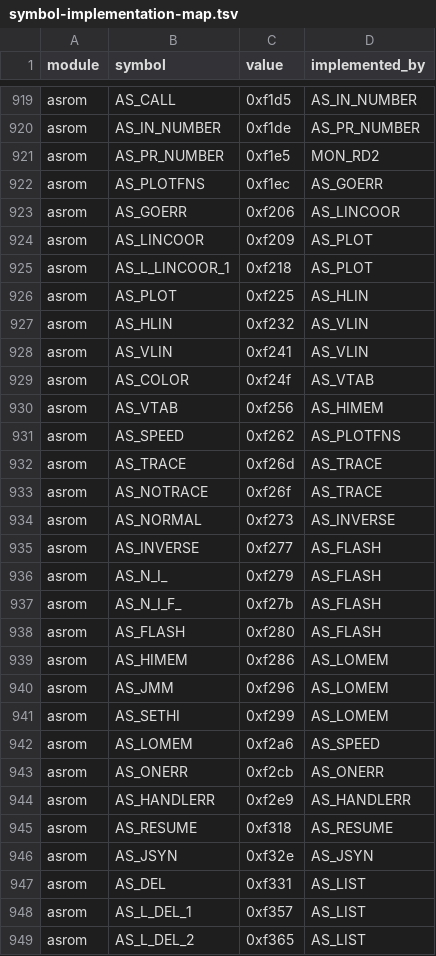
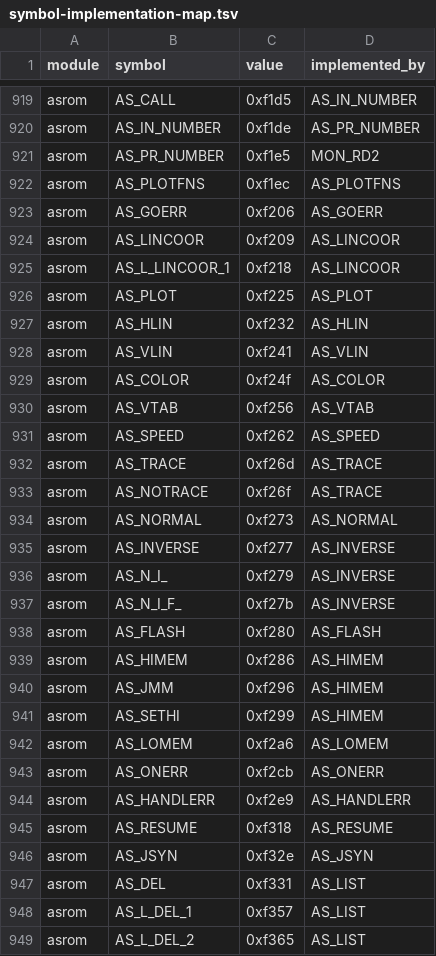
Before and after one commit to khmseu/ApplesoftNG, a TSV file: docs/symbol-implementation-map.tsv, drawn as a sheet; only a part is shown, gaps mark what is left out; the diff covers the shown part only.

```diff
--- a/docs/symbol-implementation-map.tsv
+++ b/docs/symbol-implementation-map.tsv
@@ -921,23 +921,23 @@ asrom	AS_IN_NUMBER	0xf1de	AS_PR_NUMBER
 asrom	AS_PR_NUMBER	0xf1e5	MON_RD2
-asrom	AS_PLOTFNS	0xf1ec	AS_GOERR
-asrom	AS_GOERR	0xf206	AS_LINCOOR
-asrom	AS_LINCOOR	0xf209	AS_PLOT
-asrom	AS_L_LINCOOR_1	0xf218	AS_PLOT
-asrom	AS_PLOT	0xf225	AS_HLIN
-asrom	AS_HLIN	0xf232	AS_VLIN
+asrom	AS_PLOTFNS	0xf1ec	AS_PLOTFNS
+asrom	AS_GOERR	0xf206	AS_GOERR
+asrom	AS_LINCOOR	0xf209	AS_LINCOOR
+asrom	AS_L_LINCOOR_1	0xf218	AS_LINCOOR
+asrom	AS_PLOT	0xf225	AS_PLOT
+asrom	AS_HLIN	0xf232	AS_HLIN
 asrom	AS_VLIN	0xf241	AS_VLIN
-asrom	AS_COLOR	0xf24f	AS_VTAB
-asrom	AS_VTAB	0xf256	AS_HIMEM
-asrom	AS_SPEED	0xf262	AS_PLOTFNS
+asrom	AS_COLOR	0xf24f	AS_COLOR
+asrom	AS_VTAB	0xf256	AS_VTAB
+asrom	AS_SPEED	0xf262	AS_SPEED
 asrom	AS_TRACE	0xf26d	AS_TRACE
 asrom	AS_NOTRACE	0xf26f	AS_TRACE
-asrom	AS_NORMAL	0xf273	AS_INVERSE
-asrom	AS_INVERSE	0xf277	AS_FLASH
-asrom	AS_N_I_	0xf279	AS_FLASH
-asrom	AS_N_I_F_	0xf27b	AS_FLASH
+asrom	AS_NORMAL	0xf273	AS_NORMAL
+asrom	AS_INVERSE	0xf277	AS_INVERSE
+asrom	AS_N_I_	0xf279	AS_INVERSE
+asrom	AS_N_I_F_	0xf27b	AS_INVERSE
 asrom	AS_FLASH	0xf280	AS_FLASH
-asrom	AS_HIMEM	0xf286	AS_LOMEM
-asrom	AS_JMM	0xf296	AS_LOMEM
-asrom	AS_SETHI	0xf299	AS_LOMEM
-asrom	AS_LOMEM	0xf2a6	AS_SPEED
+asrom	AS_HIMEM	0xf286	AS_HIMEM
+asrom	AS_JMM	0xf296	AS_HIMEM
+asrom	AS_SETHI	0xf299	AS_HIMEM
+asrom	AS_LOMEM	0xf2a6	AS_LOMEM
 asrom	AS_ONERR	0xf2cb	AS_ONERR
```
Also changed, not shown: 44 edited cells elsewhere in this file, docs/symbol-implementation-map-claims.tsv, 2 other files.
